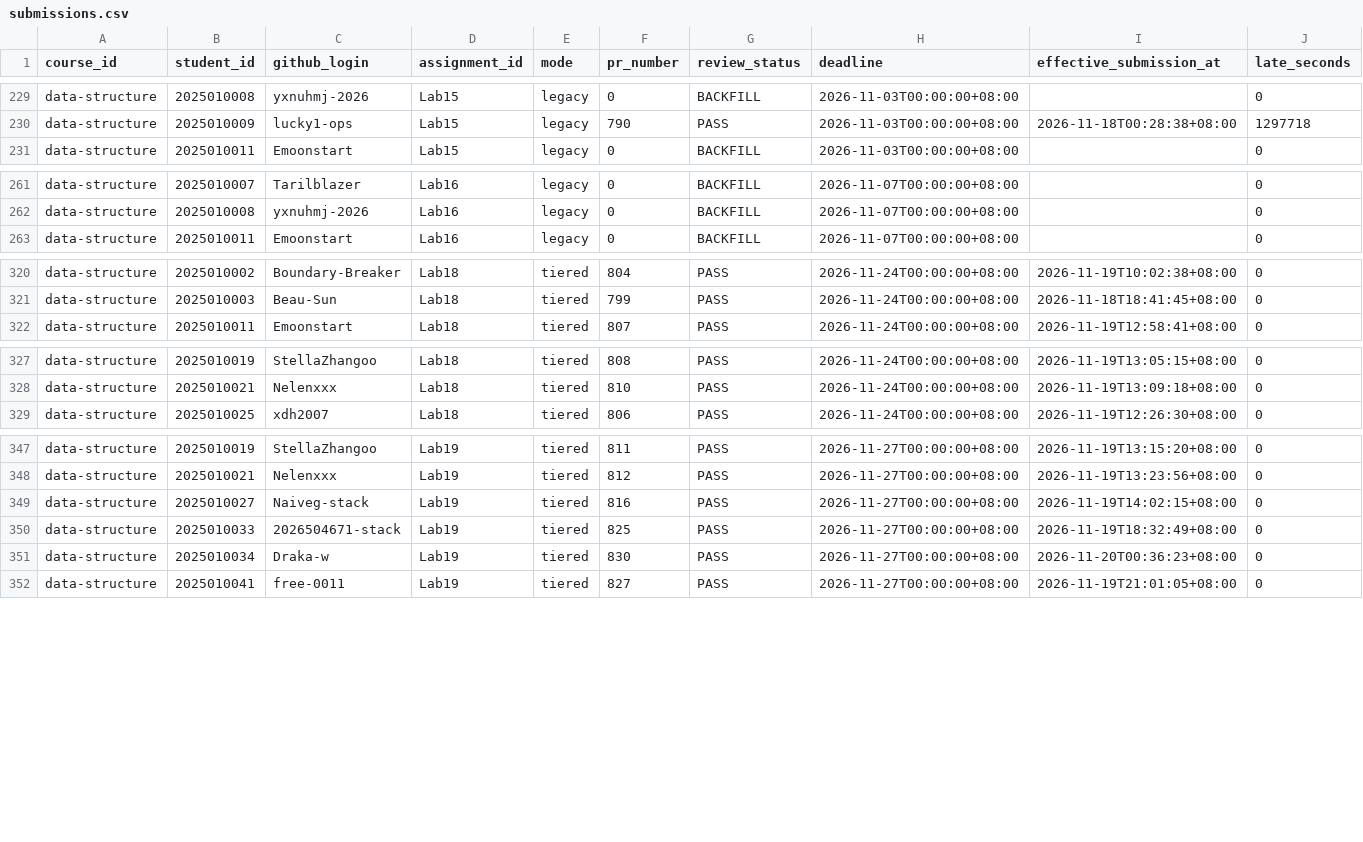
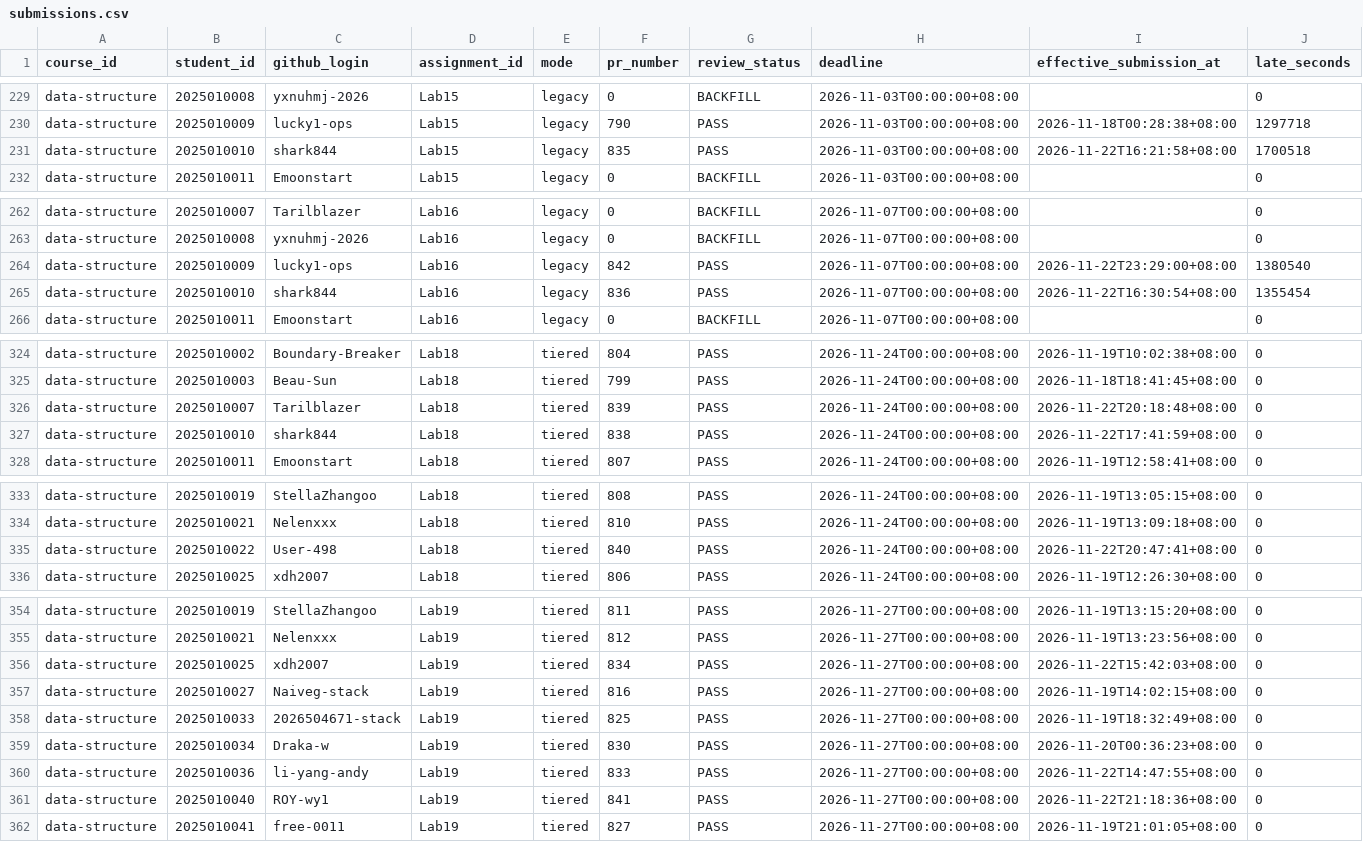
Before and after one commit to LiuXiYing/DataStructure, a CSV file: reports/submissions.csv, drawn as a sheet; only a part is shown, gaps mark what is left out; rows hold the shown columns only; the diff covers the shown part only; the diff names each change by its address in the sheet, - before the commit and + after, or states it on an @@ line.

```diff
--- a/reports/submissions.csv
+++ b/reports/submissions.csv
+row 231: data-structure | 2025010010 | shark844 | Lab15 | legacy | 835 | PASS | 2026-11-03T00:00:00+08:00 | 2026-11-22T16:21:58+08:00 | 1700518
+row 264: data-structure | 2025010009 | lucky1-ops | Lab16 | legacy | 842 | PASS | 2026-11-07T00:00:00+08:00 | 2026-11-22T23:29:00+08:00 | 1380540
+row 265: data-structure | 2025010010 | shark844 | Lab16 | legacy | 836 | PASS | 2026-11-07T00:00:00+08:00 | 2026-11-22T16:30:54+08:00 | 1355454
+row 326: data-structure | 2025010007 | Tarilblazer | Lab18 | tiered | 839 | PASS | 2026-11-24T00:00:00+08:00 | 2026-11-22T20:18:48+08:00 | 0
+row 327: data-structure | 2025010010 | shark844 | Lab18 | tiered | 838 | PASS | 2026-11-24T00:00:00+08:00 | 2026-11-22T17:41:59+08:00 | 0
+row 335: data-structure | 2025010022 | User-498 | Lab18 | tiered | 840 | PASS | 2026-11-24T00:00:00+08:00 | 2026-11-22T20:47:41+08:00 | 0
+row 356: data-structure | 2025010025 | xdh2007 | Lab19 | tiered | 834 | PASS | 2026-11-27T00:00:00+08:00 | 2026-11-22T15:42:03+08:00 | 0
+row 360: data-structure | 2025010036 | li-yang-andy | Lab19 | tiered | 833 | PASS | 2026-11-27T00:00:00+08:00 | 2026-11-22T14:47:55+08:00 | 0
+row 361: data-structure | 2025010040 | ROY-wy1 | Lab19 | tiered | 841 | PASS | 2026-11-27T00:00:00+08:00 | 2026-11-22T21:18:36+08:00 | 0
```
Also changed, not shown: 1 added row elsewhere in this file.
